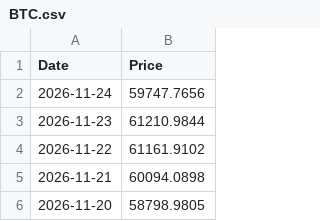
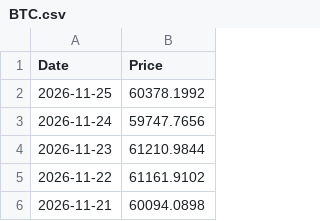
Before and after one commit to T1m-V/portfolio-data, a CSV file: prices/BTC.csv, drawn as a sheet; only a part is shown; the shorter side is filled out with more unchanged rows; the diff names each change by its address in the sheet, - before the commit and + after, or states it on an @@ line.

Commit message:
Price Robot: 2026-11-26 17:37

```diff
--- a/prices/BTC.csv
+++ b/prices/BTC.csv
+row 2: 2026-11-25 | 60378.1992
```
Also changed, not shown: prices/BNB.csv, prices/ETH.csv, 33 other files.
